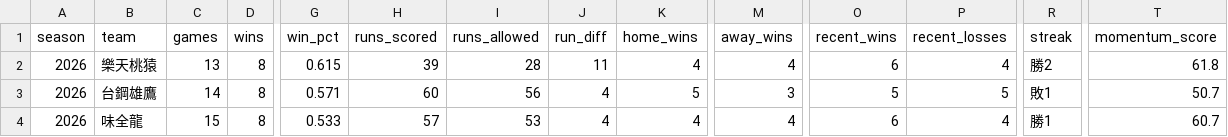
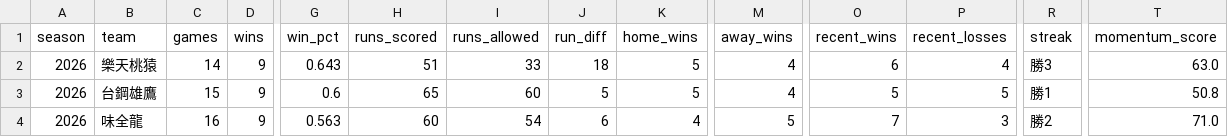
Before and after one commit to Lily09-project/CPBL-baseball, a CSV file: data/processed/teams.csv, drawn as a sheet; only a part is shown, gaps mark what is left out; the diff covers the shown part only; the diff names each change by its address in the sheet, - before the commit and + after, or states it on an @@ line.

```diff
--- a/data/processed/teams.csv
+++ b/data/processed/teams.csv
-C2 (games): 13
+C2 (games): 14
-D2:D4 (wins): 8
+D2:D4 (wins): 9
-G2 (win_pct): 0.615
+G2 (win_pct): 0.643
-H2 (runs_scored): 39
+H2 (runs_scored): 51
-I2 (runs_allowed): 28
+I2 (runs_allowed): 33
-J2 (run_diff): 11
+J2 (run_diff): 18
-K2 (home_wins): 4
+K2 (home_wins): 5
-R2 (streak): 勝2
+R2 (streak): 勝3
-T2 (momentum_score): 61.8
+T2 (momentum_score): 63.0
-C3 (games): 14
+C3 (games): 15
-G3 (win_pct): 0.571
+G3 (win_pct): 0.6
-H3 (runs_scored): 60
+H3 (runs_scored): 65
-I3 (runs_allowed): 56
+I3 (runs_allowed): 60
-J3 (run_diff): 4
+J3 (run_diff): 5
-M3 (away_wins): 3
+M3 (away_wins): 4
-R3 (streak): 敗1
+R3 (streak): 勝1
-T3 (momentum_score): 50.7
+T3 (momentum_score): 50.8
-C4 (games): 15
+C4 (games): 16
-G4 (win_pct): 0.533
+G4 (win_pct): 0.563
-H4 (runs_scored): 57
+H4 (runs_scored): 60
-I4 (runs_allowed): 53
+I4 (runs_allowed): 54
-J4 (run_diff): 4
+J4 (run_diff): 6
-M4 (away_wins): 4
+M4 (away_wins): 5
-O4 (recent_wins): 6
+O4 (recent_wins): 7
-P4 (recent_losses): 4
+P4 (recent_losses): 3
-R4 (streak): 勝1
+R4 (streak): 勝2
-T4 (momentum_score): 60.7
+T4 (momentum_score): 71.0
```
Also changed, not shown: 32 edited cells elsewhere in this file, data/processed/batters_scored.csv, data/processed/pitchers_scored.csv, 13 other files.
